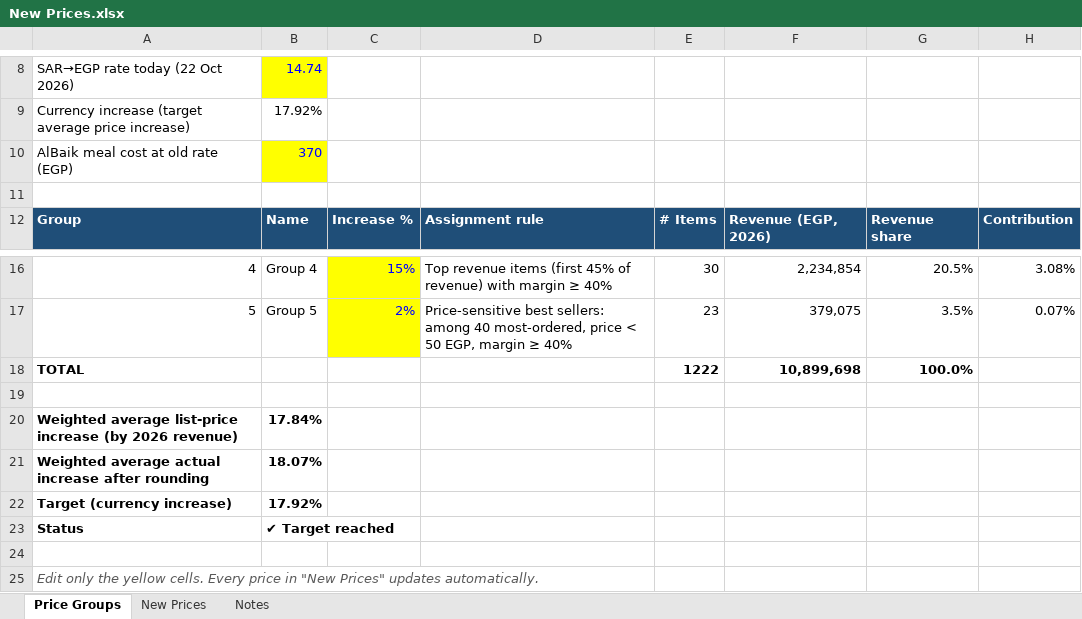
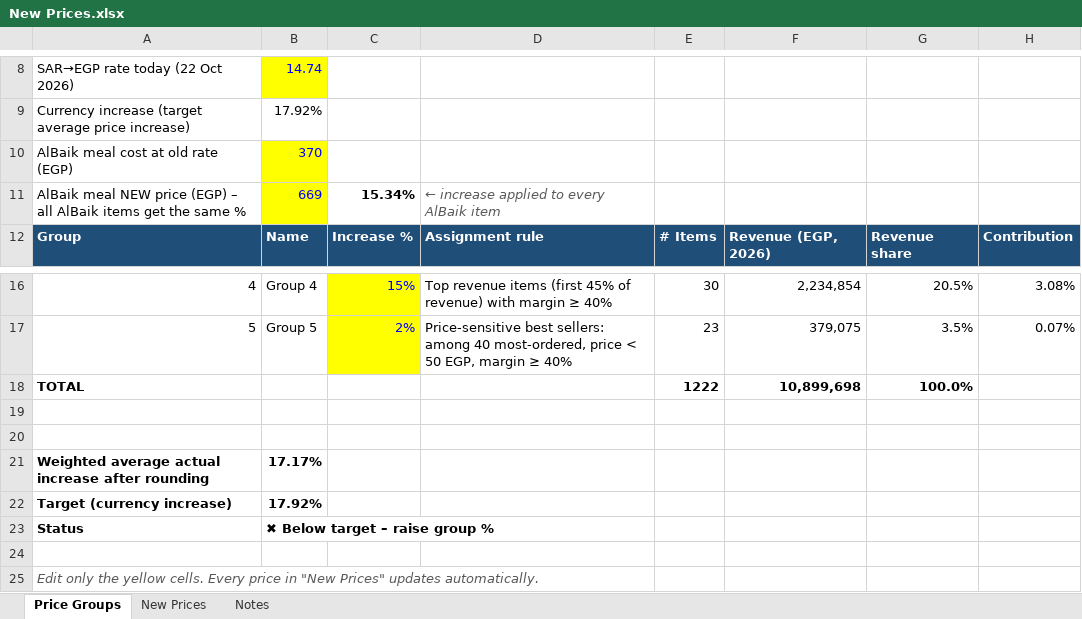
Before and after one commit to ahmedhelmy0101/agentic-checkout, an Excel workbook: reports/New Prices.xlsx, sheet Price Groups, drawn as a sheet; only a part is shown, gaps mark what is left out; values as stored, in another font and other column widths than the file's, no borders; the diff names each change by its address in the sheet, - before the commit and + after, or states it on an @@ line.

```diff
--- a/reports/New Prices.xlsx (sheet Price Groups)
+++ b/reports/New Prices.xlsx (sheet Price Groups)
-row 11: (empty)
+row 11: AlBaik meal NEW price (EGP) – all AlBaik items get the same % | 669 | 15.34% | ← increase applied to every AlBaik item
-B11 fill: none
+B11 fill: #FFFF00
-row 20: Weighted average list-price increase (by 2026 revenue) | 17.84%
+row 20: (empty)
-B21: 18.07%
+B21: 17.17%
-B23: ✔ Target reached
+B23: ✖ Below target – raise group %
```
Also changed, not shown: sheet New Prices, formulas that keep their value.
